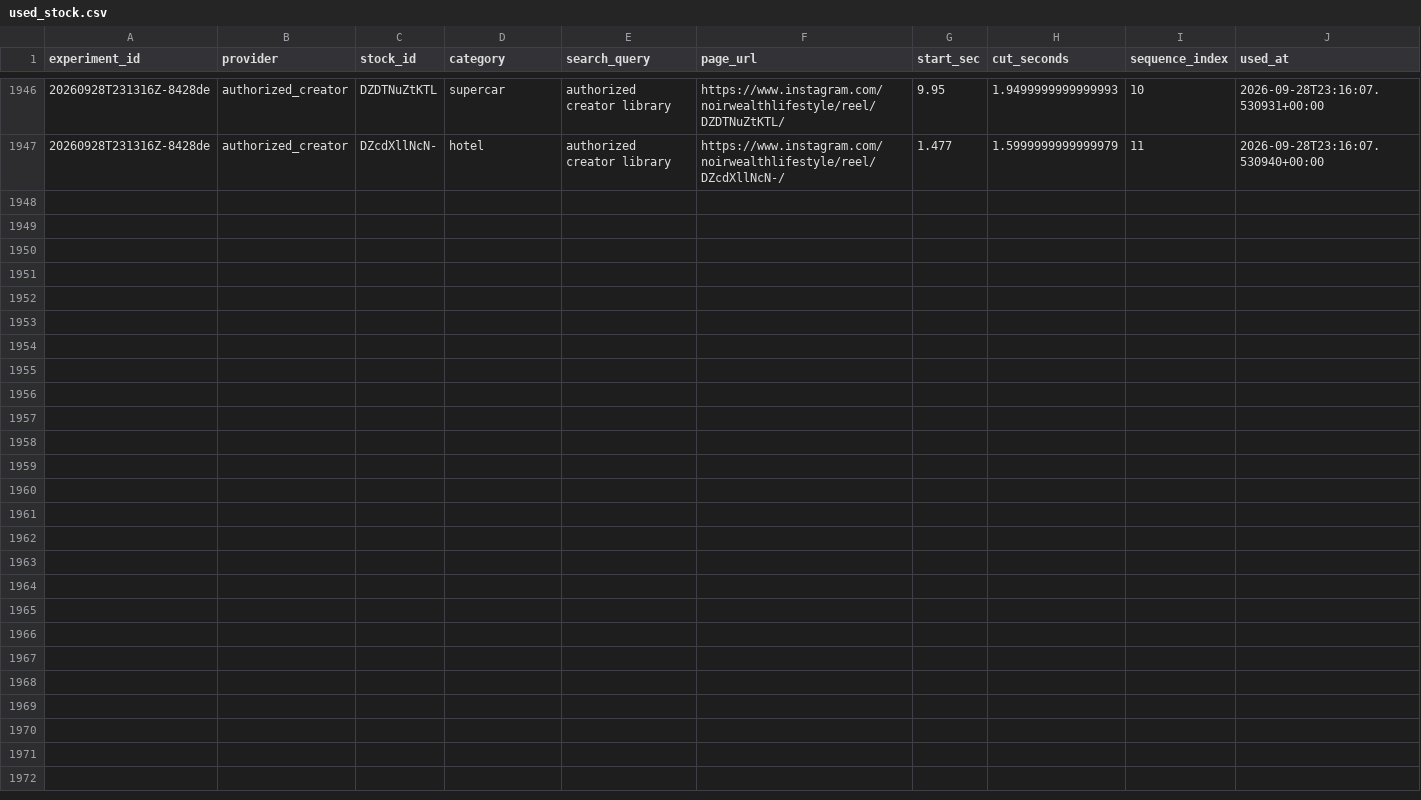
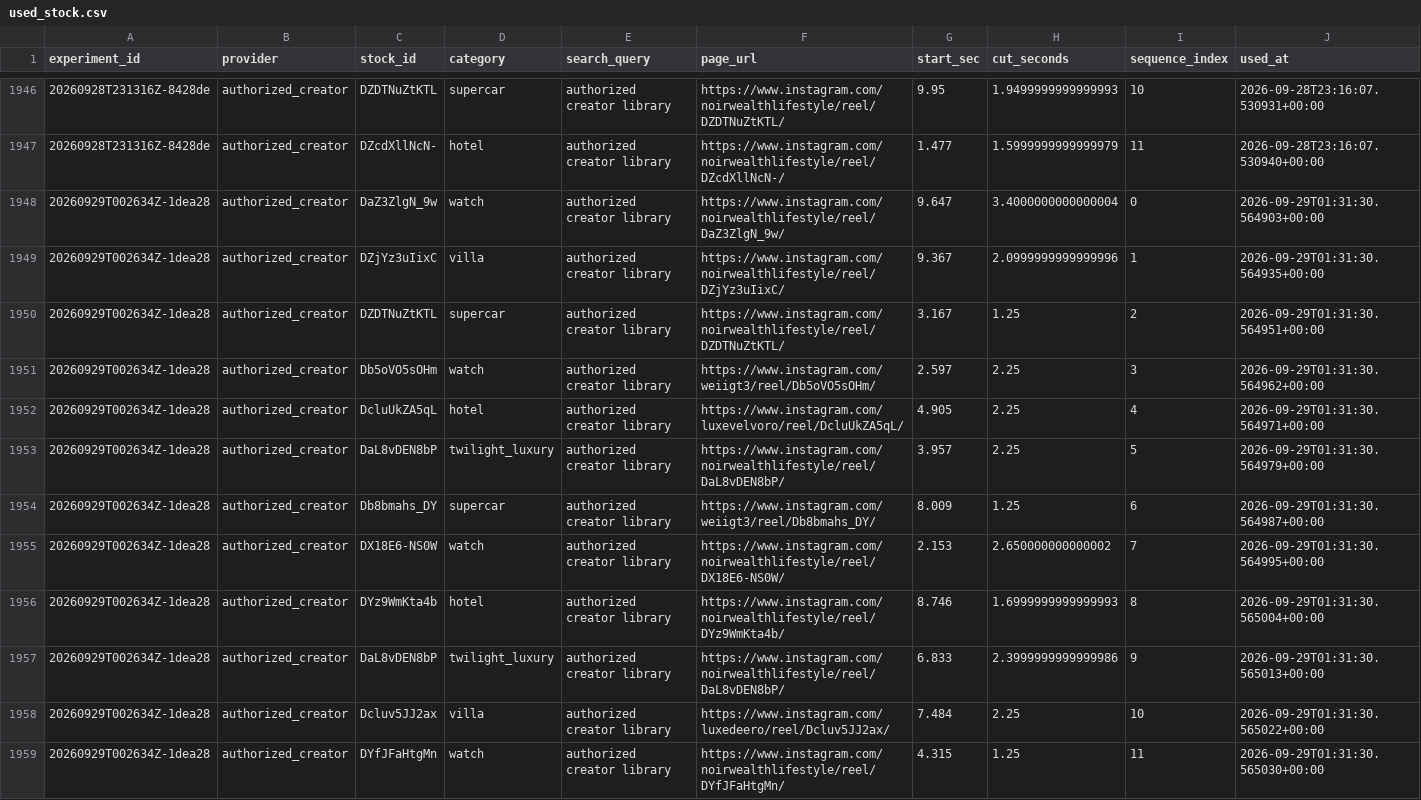
Before and after one commit to Wahb-tech/video-pipeline, a CSV file: data/used_stock.csv, drawn as a sheet; only a part is shown, gaps mark what is left out; the diff names each change by its address in the sheet, - before the commit and + after, or states it on an @@ line.

```diff
--- a/data/used_stock.csv
+++ b/data/used_stock.csv
+row 1948: 20260929T002634Z-1dea28 | authorized_creator | DaZ3ZlgN_9w | watch | authorized creator library | https://www.instagram.com/noirwealthlifestyle/reel/DaZ3ZlgN_9w/ | 9.647 | 3.4000000000000004 | 0 | 2026-09-29T01:31:30.564903+00:00
+row 1949: 20260929T002634Z-1dea28 | authorized_creator | DZjYz3uIixC | villa | authorized creator library | https://www.instagram.com/noirwealthlifestyle/reel/DZjYz3uIixC/ | 9.367 | 2.0999999999999996 | 1 | 2026-09-29T01:31:30.564935+00:00
+row 1950: 20260929T002634Z-1dea28 | authorized_creator | DZDTNuZtKTL | supercar | authorized creator library | https://www.instagram.com/noirwealthlifestyle/reel/DZDTNuZtKTL/ | 3.167 | 1.25 | 2 | 2026-09-29T01:31:30.564951+00:00
+row 1951: 20260929T002634Z-1dea28 | authorized_creator | Db5oVO5sOHm | watch | authorized creator library | https://www.instagram.com/weiigt3/reel/Db5oVO5sOHm/ | 2.597 | 2.25 | 3 | 2026-09-29T01:31:30.564962+00:00
+row 1952: 20260929T002634Z-1dea28 | authorized_creator | DcluUkZA5qL | hotel | authorized creator library | https://www.instagram.com/luxevelvoro/reel/DcluUkZA5qL/ | 4.905 | 2.25 | 4 | 2026-09-29T01:31:30.564971+00:00
+row 1953: 20260929T002634Z-1dea28 | authorized_creator | DaL8vDEN8bP | twilight_luxury | authorized creator library | https://www.instagram.com/noirwealthlifestyle/reel/DaL8vDEN8bP/ | 3.957 | 2.25 | 5 | 2026-09-29T01:31:30.564979+00:00
+row 1954: 20260929T002634Z-1dea28 | authorized_creator | Db8bmahs_DY | supercar | authorized creator library | https://www.instagram.com/weiigt3/reel/Db8bmahs_DY/ | 8.009 | 1.25 | 6 | 2026-09-29T01:31:30.564987+00:00
+row 1955: 20260929T002634Z-1dea28 | authorized_creator | DX18E6-NS0W | watch | authorized creator library | https://www.instagram.com/noirwealthlifestyle/reel/DX18E6-NS0W/ | 2.153 | 2.650000000000002 | 7 | 2026-09-29T01:31:30.564995+00:00
+row 1956: 20260929T002634Z-1dea28 | authorized_creator | DYz9WmKta4b | hotel | authorized creator library | https://www.instagram.com/noirwealthlifestyle/reel/DYz9WmKta4b/ | 8.746 | 1.6999999999999993 | 8 | 2026-09-29T01:31:30.565004+00:00
+row 1957: 20260929T002634Z-1dea28 | authorized_creator | DaL8vDEN8bP | twilight_luxury | authorized creator library | https://www.instagram.com/noirwealthlifestyle/reel/DaL8vDEN8bP/ | 6.833 | 2.3999999999999986 | 9 | 2026-09-29T01:31:30.565013+00:00
+row 1958: 20260929T002634Z-1dea28 | authorized_creator | Dcluv5JJ2ax | villa | authorized creator library | https://www.instagram.com/luxedeero/reel/Dcluv5JJ2ax/ | 7.484 | 2.25 | 10 | 2026-09-29T01:31:30.565022+00:00
+row 1959: 20260929T002634Z-1dea28 | authorized_creator | DYfJFaHtgMn | watch | authorized creator library | https://www.instagram.com/noirwealthlifestyle/reel/DYfJFaHtgMn/ | 4.315 | 1.25 | 11 | 2026-09-29T01:31:30.565030+00:00
```
Also changed, not shown: data/generated.csv.
